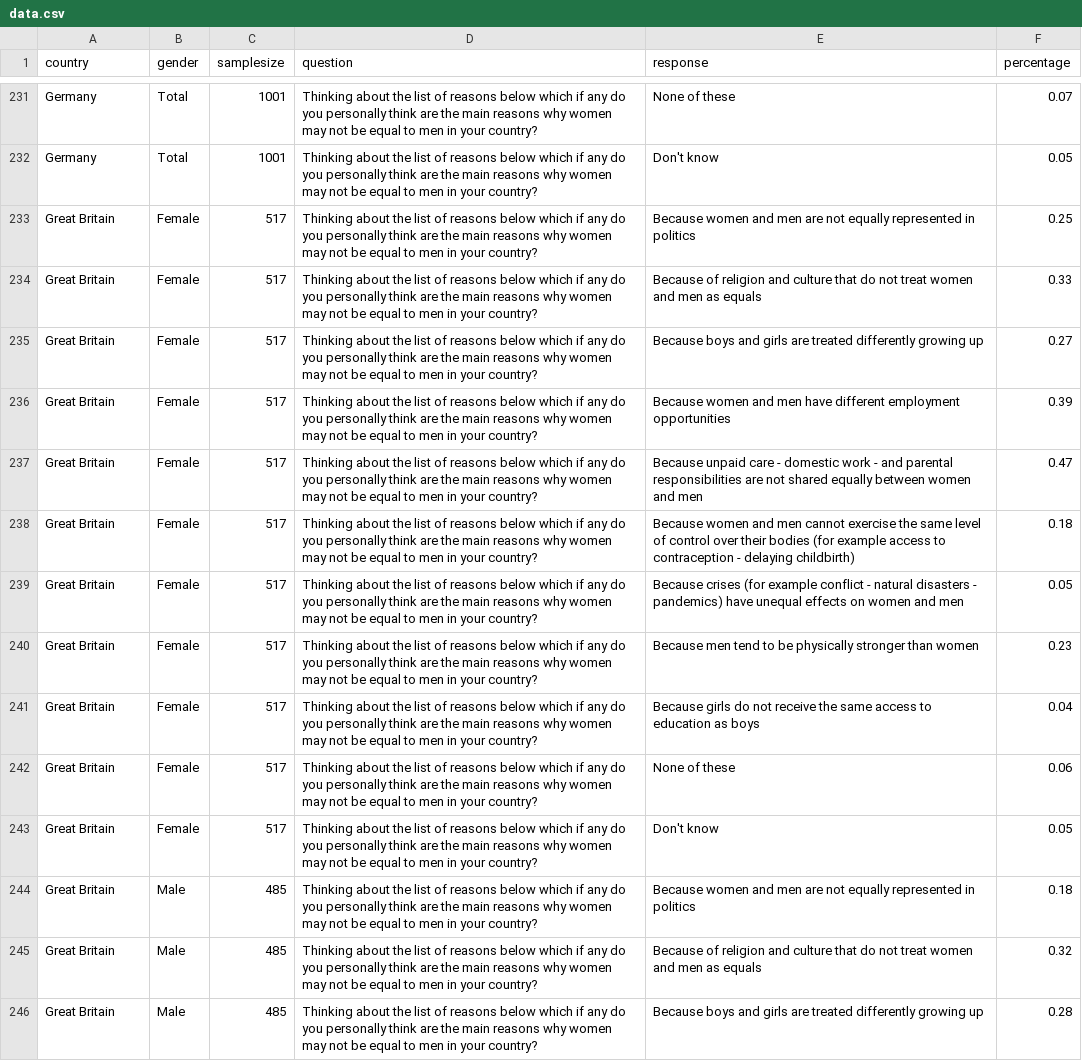
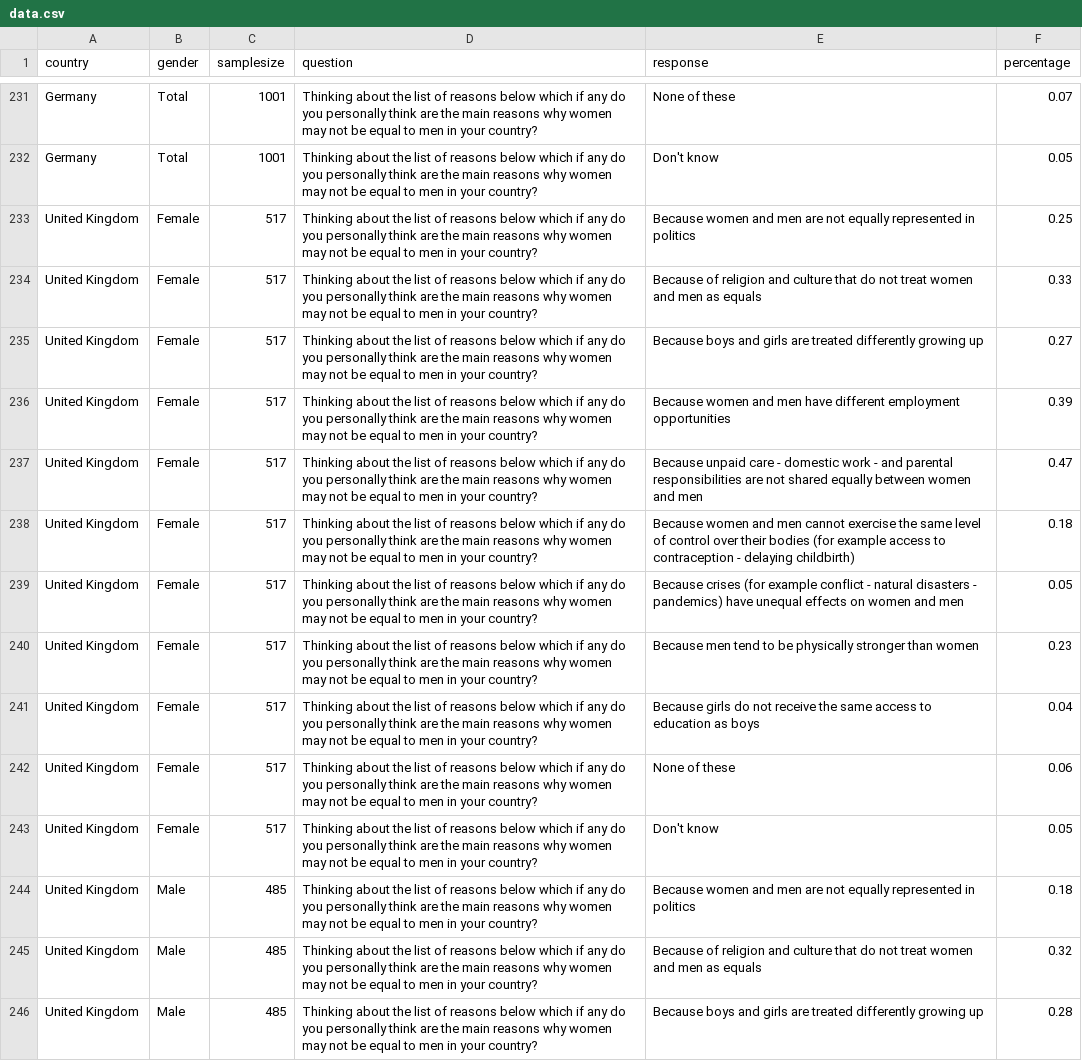
Before and after one commit to Y-Kenza/Gender_Inequality_Opinions, a CSV file: data/data.csv, drawn as a sheet; only a part is shown, gaps mark what is left out; the diff covers the shown part only; the diff names each change by its address in the sheet, - before the commit and + after, or states it on an @@ line.

Commit message:
typo fix: united kingdom

```diff
--- a/data/data.csv
+++ b/data/data.csv
-A233:A246 (country): Great Britain
+A233:A246 (country): United Kingdom
```
Also changed, not shown: 19 edited cells elsewhere in this file, 1 other file.
